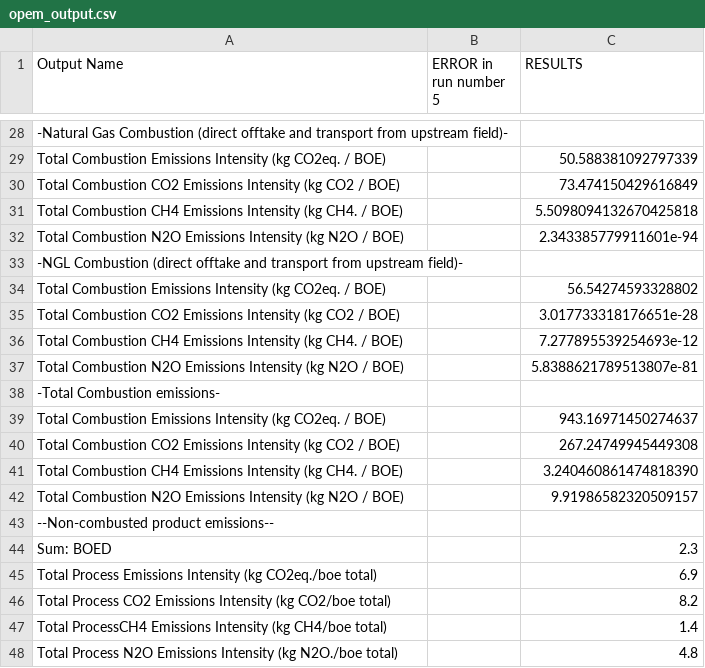
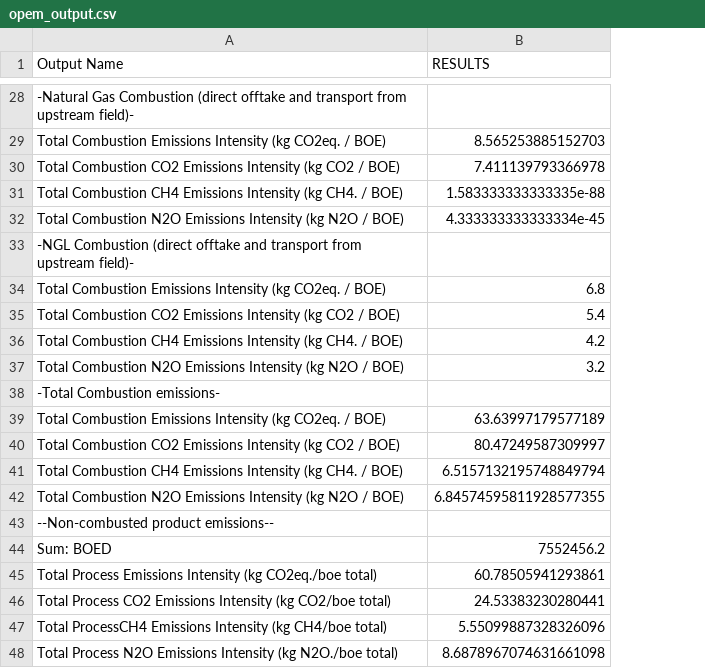
Before and after one commit to RMI/OPEM, a CSV file: opem_output.csv, drawn as a sheet; only a part is shown, gaps mark what is left out; removed rows and columns are numbered as before the commit, all else as after; the diff covers the shown part only; the diff names each change by its address in the sheet, - before the commit and + after, or states it on an @@ line.

```diff
--- a/opem_output.csv
+++ b/opem_output.csv
-column B (ERROR in run number 5), empty
-B29 (RESULTS): 50.588381092797339
+B29 (RESULTS): 8.565253885152703
-B30 (RESULTS): 73.474150429616849
+B30 (RESULTS): 7.411139793366978
-B31 (RESULTS): 5.5098094132670425818
+B31 (RESULTS): 1.583333333333335e-88
-B32 (RESULTS): 2.343385779911601e-94
+B32 (RESULTS): 4.333333333333334e-45
-B34 (RESULTS): 56.54274593328802
+B34 (RESULTS): 6.8
-B35 (RESULTS): 3.017733318176651e-28
+B35 (RESULTS): 5.4
-B36 (RESULTS): 7.277895539254693e-12
+B36 (RESULTS): 4.2
-B37 (RESULTS): 5.8388621789513807e-81
+B37 (RESULTS): 3.2
-B39 (RESULTS): 943.16971450274637
+B39 (RESULTS): 63.63997179577189
-B40 (RESULTS): 267.24749945449308
+B40 (RESULTS): 80.47249587309997
-B41 (RESULTS): 3.240460861474818390
+B41 (RESULTS): 6.5157132195748849794
-B42 (RESULTS): 9.91986582320509157
+B42 (RESULTS): 6.84574595811928577355
-B44 (RESULTS): 2.3
+B44 (RESULTS): 7552456.2
-B45 (RESULTS): 6.9
+B45 (RESULTS): 60.78505941293861
-B46 (RESULTS): 8.2
+B46 (RESULTS): 24.53383230280441
-B47 (RESULTS): 1.4
+B47 (RESULTS): 5.55099887328326096
-B48 (RESULTS): 4.8
+B48 (RESULTS): 8.6878967074631661098
```
Also changed, not shown: 20 edited cells elsewhere in this file, opem_input.csv.
